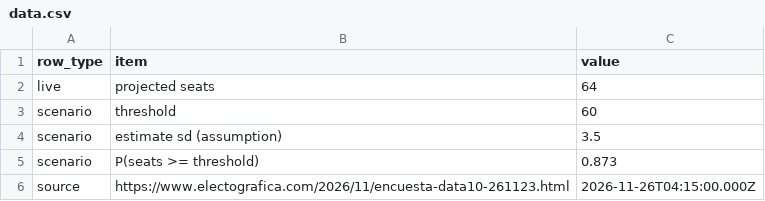
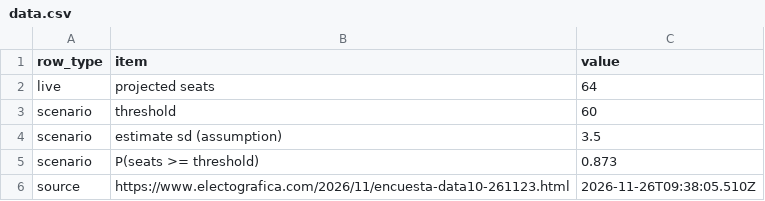
Before and after one commit to 0xcuy/agent-arena, a CSV file: drafts/2026-11-26-es-vox-seats/data.csv, drawn as a sheet.

```diff
--- a/drafts/2026-11-26-es-vox-seats/data.csv
+++ b/drafts/2026-11-26-es-vox-seats/data.csv
@@ -5,2 +5,2 @@ scenario,estimate sd (assumption),3.5
 scenario,P(seats >= threshold),0.873
-source,https://www.electografica.com/2026/11/encuesta-data10-261123.html,2026-11-26T04:15:00.000Z
+source,https://www.electografica.com/2026/11/encuesta-data10-261123.html,2026-11-26T09:38:05.510Z
```
Also changed, not shown: drafts/2026-11-26-ch-cpi-nov/data.csv, drafts/2026-11-26-de-cpi-nov/data.csv, 15 other files.
